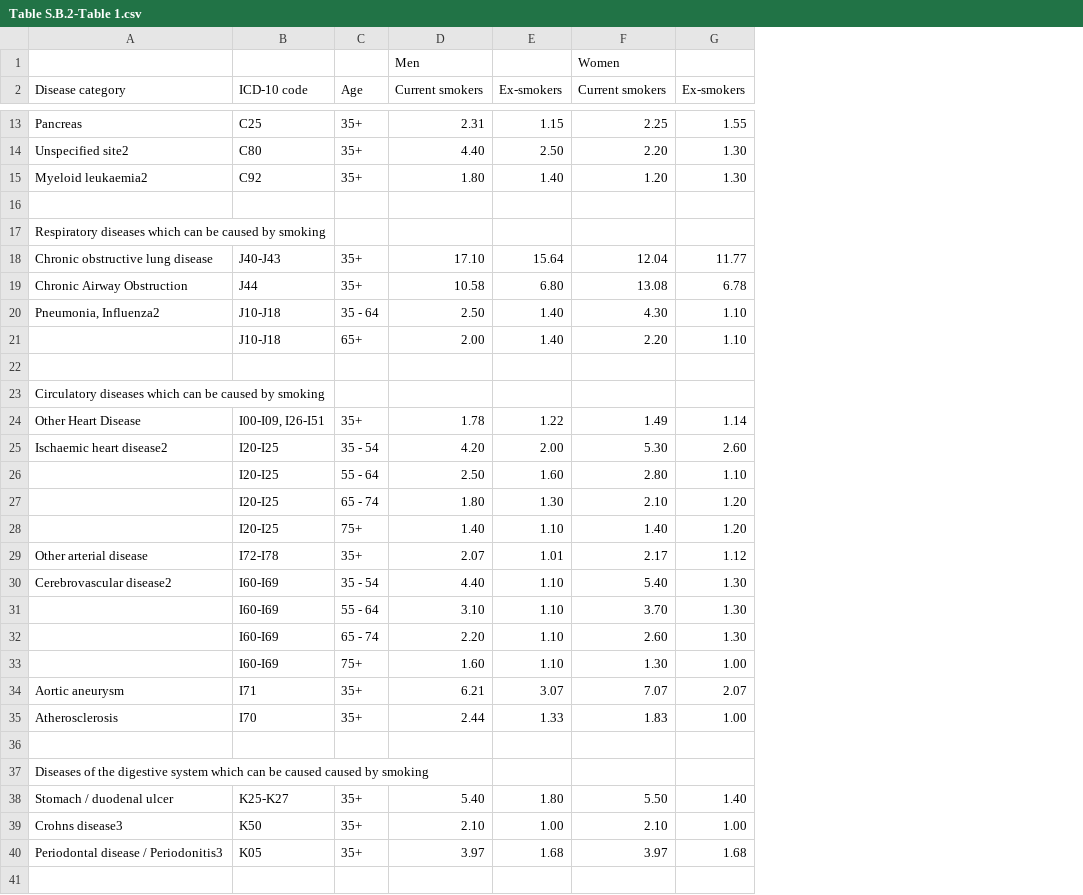
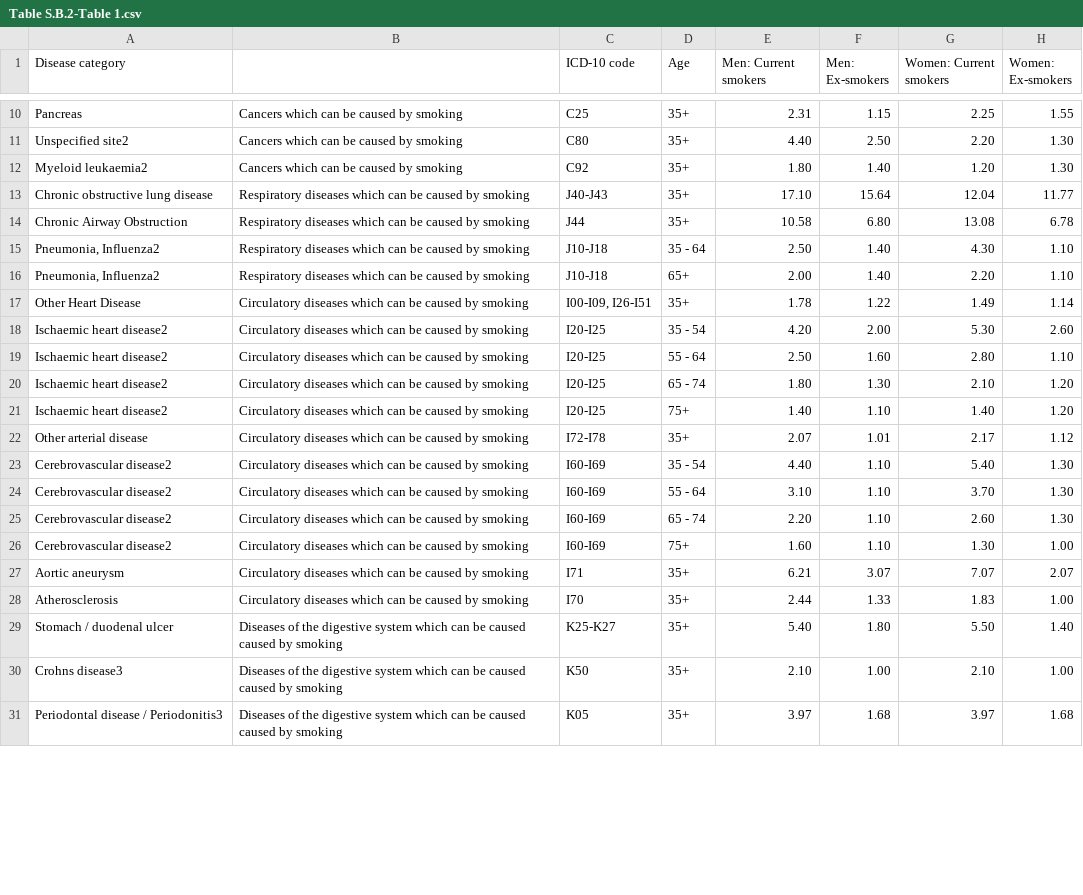
Before and after one commit to rhobaker/Data_Project, a CSV file: NHS_smoking_eng_2020/Table S.B.2-Table 1.csv, drawn as a sheet; only a part is shown, gaps mark what is left out; removed rows and columns are numbered as before the commit, all else as after; the diff covers the shown part only; the diff names each change by its address in the sheet, - before the commit and + after, or states it on an @@ line.

```diff
--- a/NHS_smoking_eng_2020/Table S.B.2-Table 1.csv
+++ b/NHS_smoking_eng_2020/Table S.B.2-Table 1.csv
+column B, rows 10-31: Cancers which can be caused by smoking | Cancers which can be caused by smoking | Cancers which can be caused by smoking | Respiratory diseases which can be caused by smoking | Respiratory diseases which can be caused by smoking | Respiratory diseases which can be caused by smoking | Respiratory diseases which can be caused by smoking | Circulatory diseases which can be caused by smoking | Circulatory diseases which can be caused by smoking | Circulatory diseases which can be caused by smoking | Circulatory diseases which can be caused by smoking | Circulatory diseases which can be caused by smoking | Circulatory diseases which can be caused by smoking | Circulatory diseases which can be caused by smoking | Circulatory diseases which can be caused by smoking | Circulatory diseases which can be caused by smoking | Circulatory diseases which can be caused by smoking | Circulatory diseases which can be caused by smoking | Circulatory diseases which can be caused by smoking | Diseases of the digestive system which can be caused caused by smoking | Diseases of the digestive system which can be caused caused by smoking | Diseases of the digestive system which can be caused caused by smoking
-row 1:  |  |  | Men |  | Women
-E1: Current smokers
+E1: Men: Current smokers
-F1: Ex-smokers
+F1: Men: Ex-smokers
-G1: Current smokers
+G1: Women: Current smokers
-H1: Ex-smokers
+H1: Women: Ex-smokers
-row 16: (empty)
-row 17: Respiratory diseases which can be caused by smoking
-A16 (Disease category): (empty)
+A16 (Disease category): Pneumonia, Influenza2
-row 22: (empty)
-row 23: Circulatory diseases which can be caused by smoking
-A19:A21 (Disease category): (empty)
+A19:A21 (Disease category): Ischaemic heart disease2
-A24:A26 (Disease category): (empty)
+A24:A26 (Disease category): Cerebrovascular disease2
-row 36: (empty)
-row 37: Diseases of the digestive system which can be caused caused by smoking
-row 41: (empty)
```
Also changed, not shown: 3 removed rows and 2 edited cells elsewhere in this file, NHS_smoking_eng_2020/Table S.1.1-Table 1.csv, NHS_smoking_eng_2020/Table S.1.2-Table 1.csv, 32 other files.
